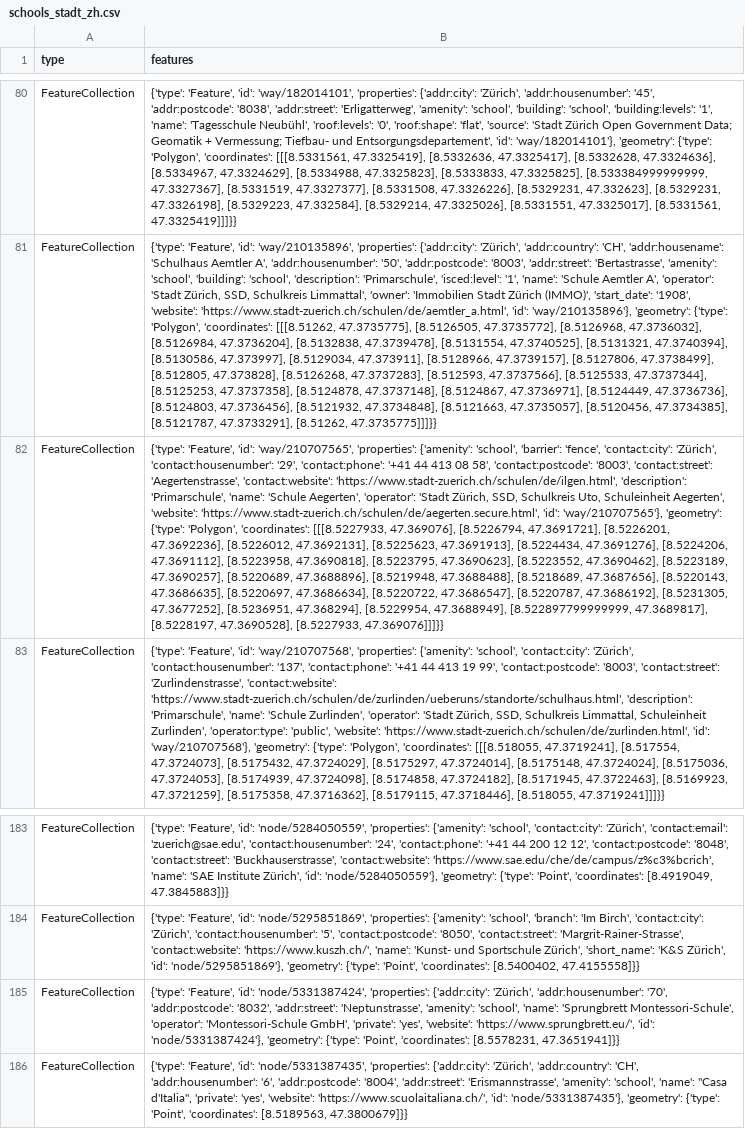
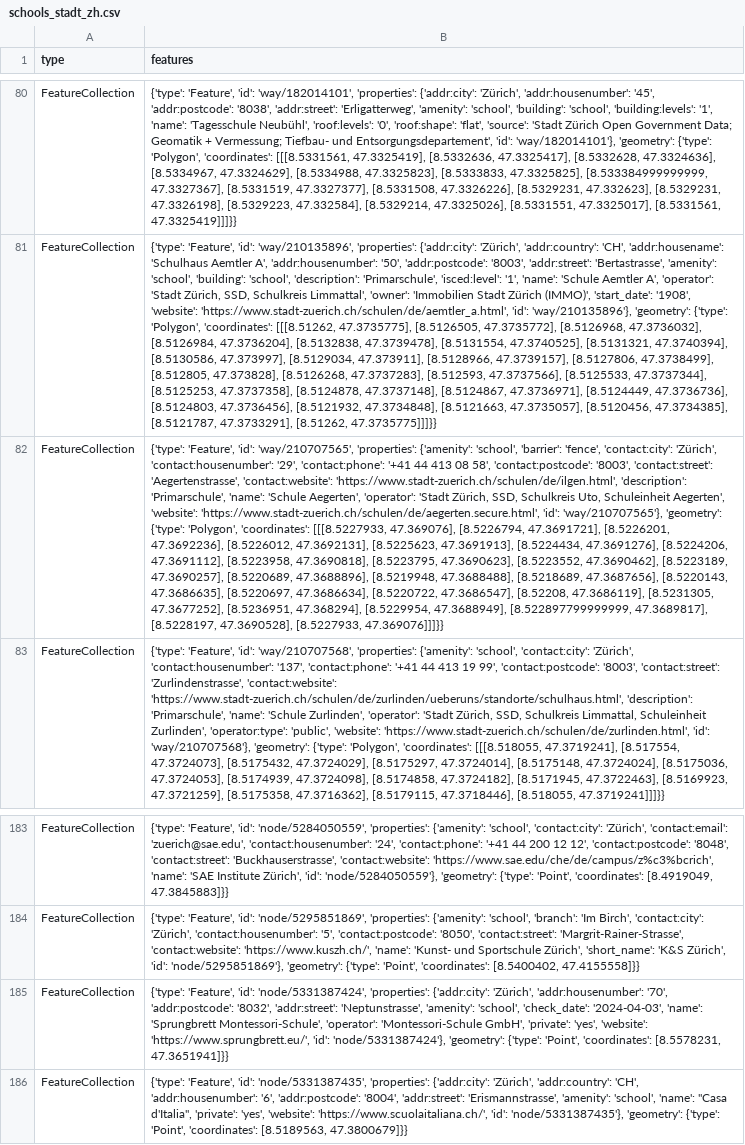
Before and after one commit to OpenBracketsCH/rescue-data, a CSV file: data/csv/schools/schools_stadt_zh.csv, drawn as a sheet; only a part is shown, gaps mark what is left out; the diff names each change by its address in the sheet, - before the commit and + after, or states it on an @@ line.

```diff
--- a/data/csv/schools/schools_stadt_zh.csv
+++ b/data/csv/schools/schools_stadt_zh.csv
-B82 (features): …[8.5220722, 47.3686547], [8.5220787, 47.3686192], [8.5231305, 47.3677252],…
+B82 (features): …[8.5220722, 47.3686547], [8.52208, 47.3686119], [8.5231305, 47.3677252],…
-B185 (features): …'amenity': 'school', 'name': 'Sprungbrett…
+B185 (features): …'amenity': 'school', 'check_date': '2024-04-03', 'name': 'Sprungbrett…
```
Also changed, not shown: data/csv/kindergarten/kindergarten_dispo_srz.csv, data/csv/kindergarten/kindergarten_kt_zh.csv, 7 other files.
